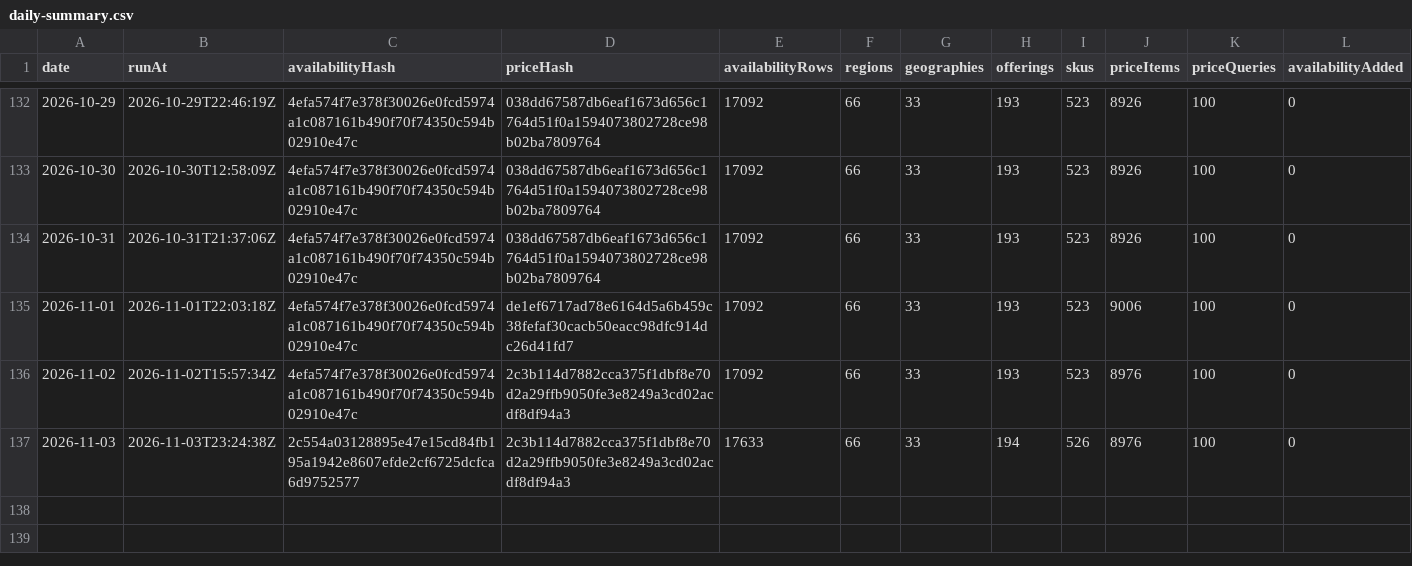
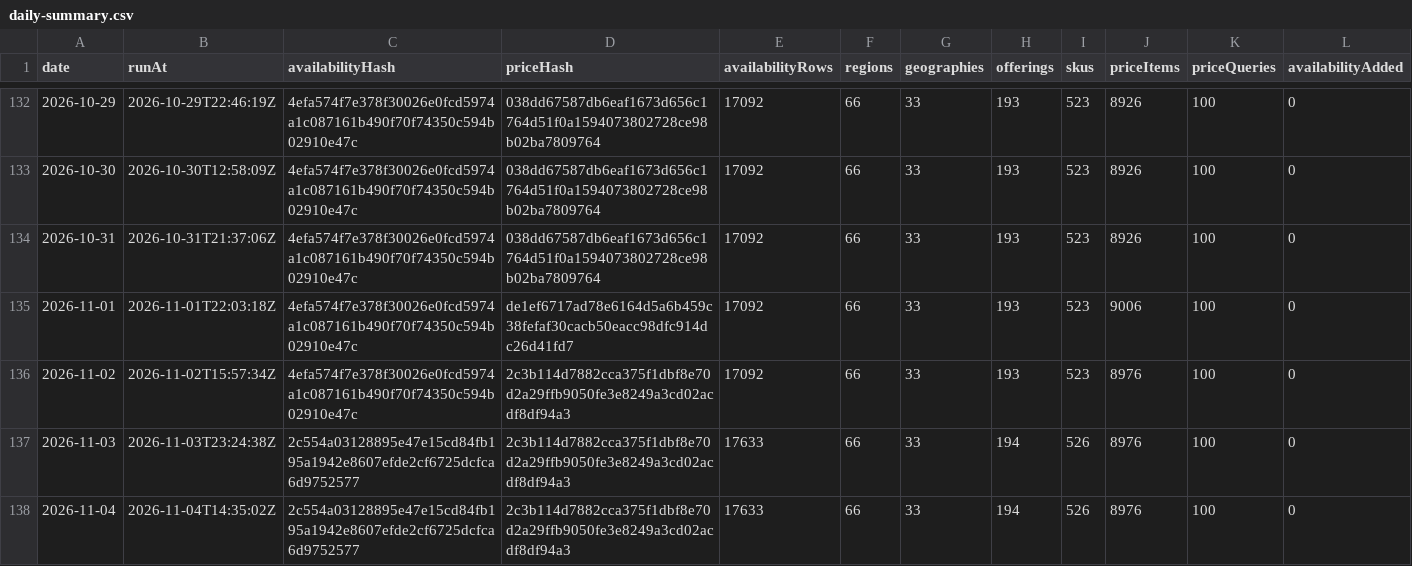
Before and after one commit to s04/azure-regional-services, a CSV file: data/gold/timeseries/daily-summary.csv, drawn as a sheet; only a part is shown, gaps mark what is left out; rows hold the shown columns only; the diff names each change by its address in the sheet, - before the commit and + after, or states it on an @@ line.

```diff
--- a/data/gold/timeseries/daily-summary.csv
+++ b/data/gold/timeseries/daily-summary.csv
+row 138: 2026-11-04 | 2026-11-04T14:35:02Z | 2c554a03128895e47e15cd84fb195a1942e8607efde2cf6725dcfca6d9752577 | 2c3b114d7882cca375f1dbf8e70d2a29ffb9050fe3e8249a3cd02acdf8df94a3 | 17633 | 66 | 33 | 194 | 526 | 8976 | 100 | 0
```
Also changed, not shown: 6 other files.
